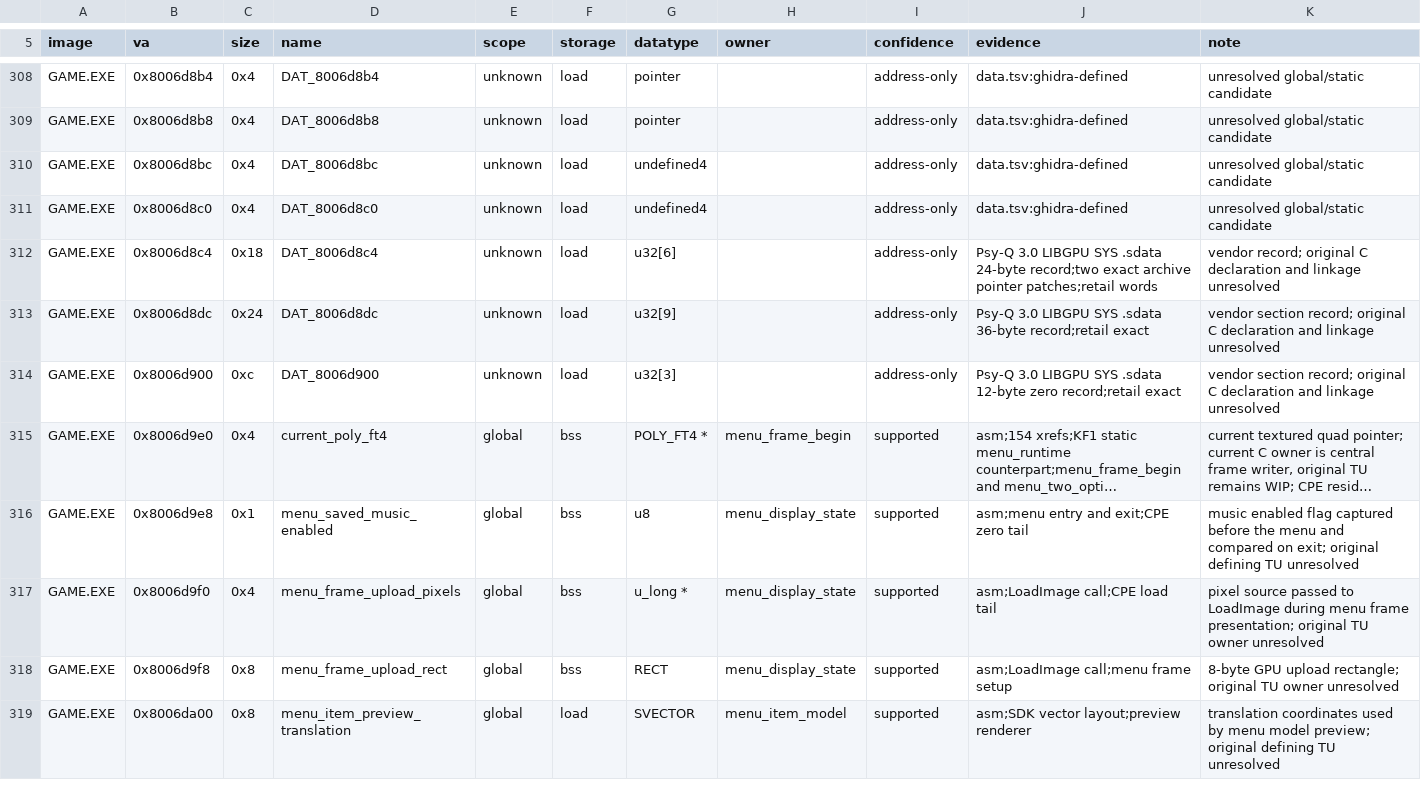
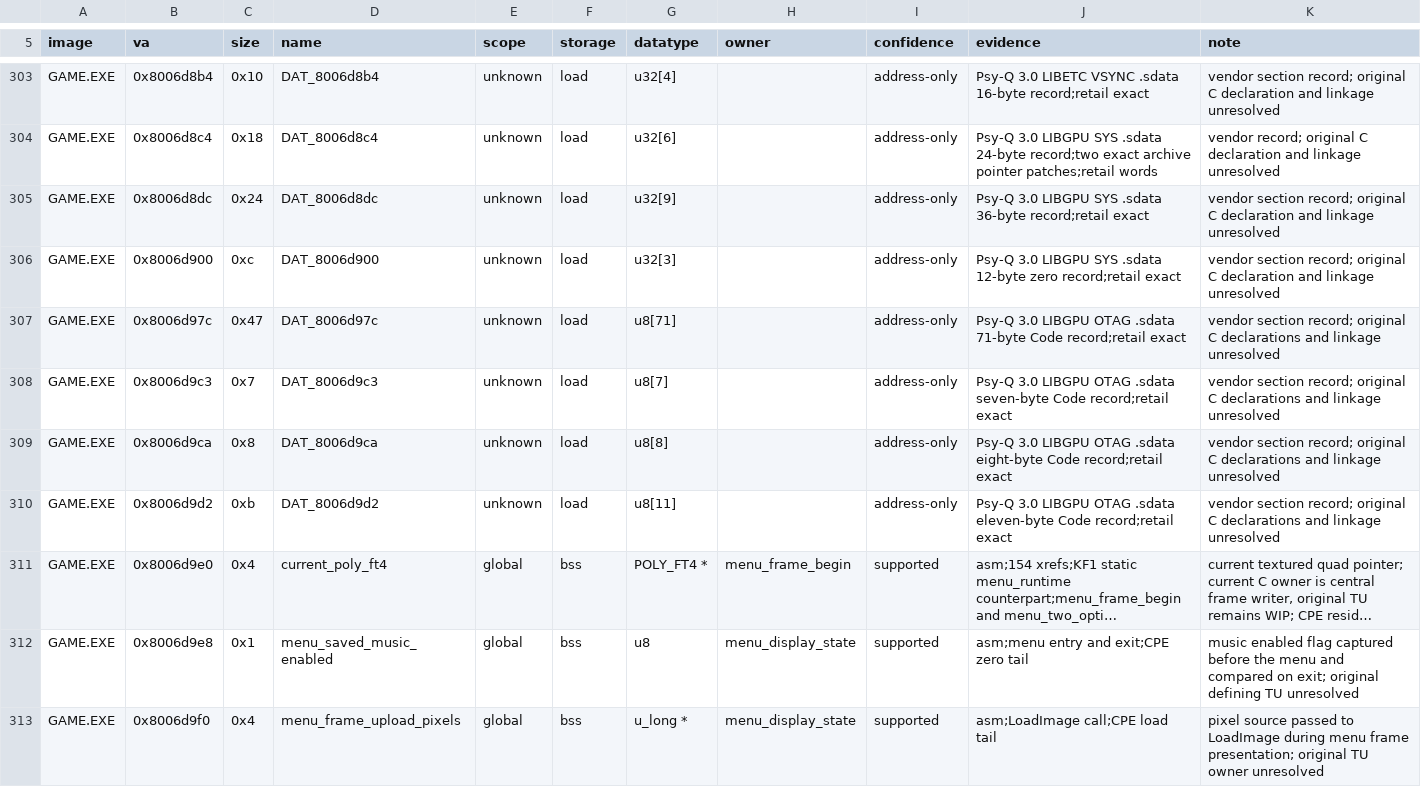
Before and after one commit to sushi-shi/kings-field-2-decomp, a TSV file: config/retail/data_identities.tsv, drawn as a sheet; only a part is shown, gaps mark what is left out; the shorter side is filled out with more unchanged rows; long unchanged cells end in …; removed rows and columns are numbered as before the commit, all else as after; the diff covers the shown part only; the diff names each change by its address in the sheet, - before the commit and + after, or states it on an @@ line.

```diff
--- a/config/retail/data_identities.tsv
+++ b/config/retail/data_identities.tsv
-C303 (size): 0x4
+C303 (size): 0x10
-G303 (datatype): pointer
+G303 (datatype): u32[4]
-J303 (evidence): data.tsv:ghidra-defined
+J303 (evidence): Psy-Q 3.0 LIBETC VSYNC .sdata 16-byte record;retail exact
-K303 (note): unresolved global/static candidate
+K303 (note): vendor section record; original C declaration and linkage unresolved
-row 309: GAME.EXE | 0x8006d8b8 | 0x4 | DAT_8006d8b8 | unknown | load | pointer |  | address-only | data.tsv:ghidra-defined | unresolved global/static candidate
-row 310: GAME.EXE | 0x8006d8bc | 0x4 | DAT_8006d8bc | unknown | load | undefined4 |  | address-only | data.tsv:ghidra-defined | unresolved global/static candidate
-row 311: GAME.EXE | 0x8006d8c0 | 0x4 | DAT_8006d8c0 | unknown | load | undefined4 |  | address-only | data.tsv:ghidra-defined | unresolved global/static candidate
+row 307: GAME.EXE | 0x8006d97c | 0x47 | DAT_8006d97c | unknown | load | u8[71] |  | address-only | Psy-Q 3.0 LIBGPU OTAG .sdata 71-byte Code record;retail exact | vendor section record; original C declarations and linkage unresolved
+row 308: GAME.EXE | 0x8006d9c3 | 0x7 | DAT_8006d9c3 | unknown | load | u8[7] |  | address-only | Psy-Q 3.0 LIBGPU OTAG .sdata seven-byte Code record;retail exact | vendor section record; original C declarations and linkage unresolved
+row 309: GAME.EXE | 0x8006d9ca | 0x8 | DAT_8006d9ca | unknown | load | u8[8] |  | address-only | Psy-Q 3.0 LIBGPU OTAG .sdata eight-byte Code record;retail exact | vendor section record; original C declarations and linkage unresolved
+row 310: GAME.EXE | 0x8006d9d2 | 0xb | DAT_8006d9d2 | unknown | load | u8[11] |  | address-only | Psy-Q 3.0 LIBGPU OTAG .sdata eleven-byte Code record;retail exact | vendor section record; original C declarations and linkage unresolved
```
Also changed, not shown: 5 removed rows and 29 edited cells elsewhere in this file, config/retail/data.tsv, 16 other files.
